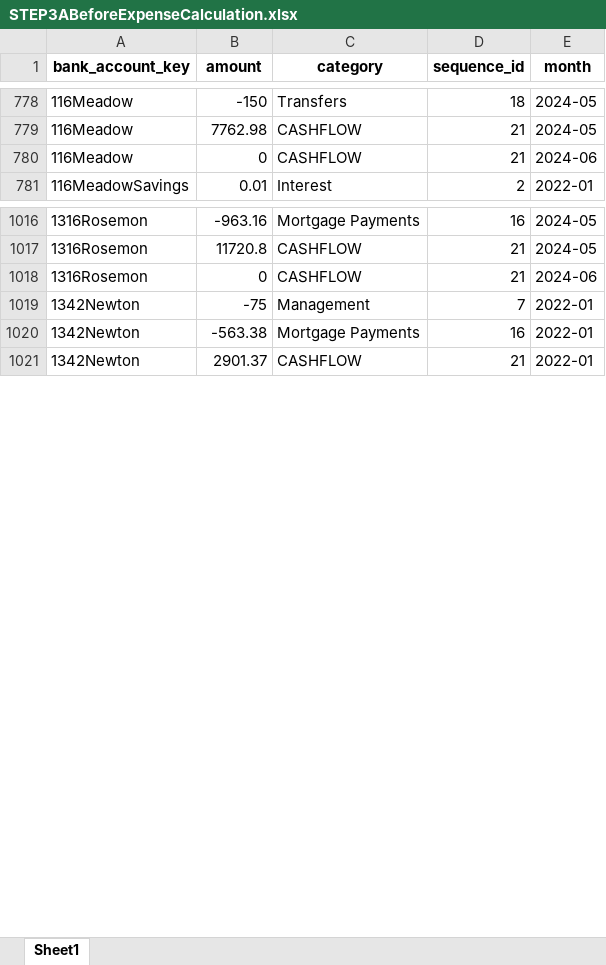
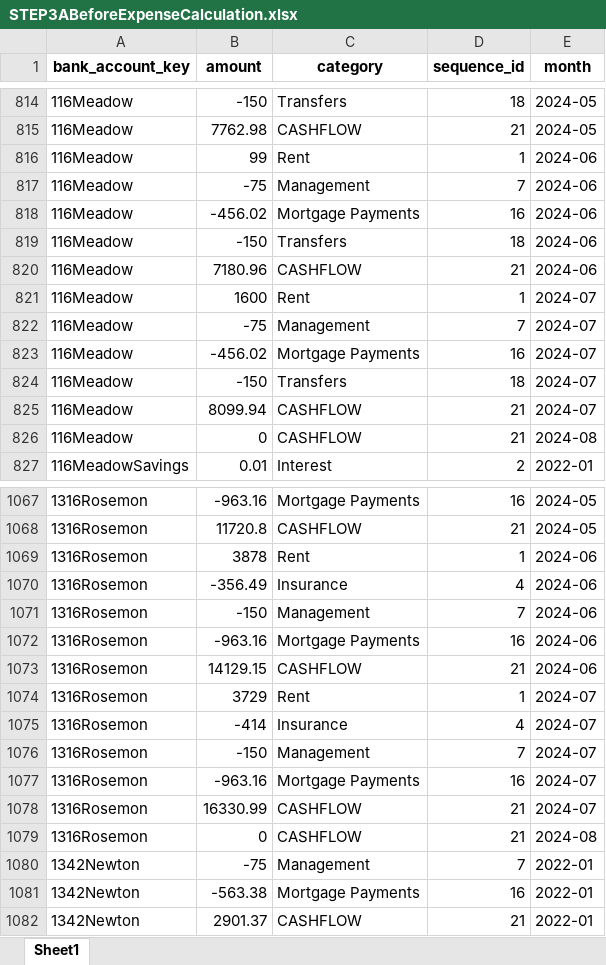
Before and after one commit to loomhub/OnePlus, an Excel workbook: STEP3ABeforeExpenseCalculation.xlsx, sheet Sheet1, drawn as a sheet; only a part is shown, gaps mark what is left out; values as stored, in another font and other column widths than the file's, no borders; addresses are those after the commit; the diff covers the shown part only; the diff names each change by its address in the sheet, - before the commit and + after, or states it on an @@ line.

```diff
--- a/STEP3ABeforeExpenseCalculation.xlsx (sheet Sheet1)
+++ b/STEP3ABeforeExpenseCalculation.xlsx (sheet Sheet1)
+row 816: 116Meadow | 99 | Rent | 1 | 2024-06
+row 817: 116Meadow | -75 | Management | 7 | 2024-06
+row 818: 116Meadow | -456.02 | Mortgage Payments | 16 | 2024-06
+row 819: 116Meadow | -150 | Transfers | 18 | 2024-06
+row 820: 116Meadow | 7180.96 | CASHFLOW | 21 | 2024-06
+row 821: 116Meadow | 1600 | Rent | 1 | 2024-07
+row 822: 116Meadow | -75 | Management | 7 | 2024-07
+row 823: 116Meadow | -456.02 | Mortgage Payments | 16 | 2024-07
+row 824: 116Meadow | -150 | Transfers | 18 | 2024-07
+row 825: 116Meadow | 8099.94 | CASHFLOW | 21 | 2024-07
-E826 (month): 2024-06
+E826 (month): 2024-08
+row 1069: 1316Rosemon | 3878 | Rent | 1 | 2024-06
+row 1070: 1316Rosemon | -356.49 | Insurance | 4 | 2024-06
+row 1071: 1316Rosemon | -150 | Management | 7 | 2024-06
+row 1072: 1316Rosemon | -963.16 | Mortgage Payments | 16 | 2024-06
+row 1073: 1316Rosemon | 14129.15 | CASHFLOW | 21 | 2024-06
+row 1074: 1316Rosemon | 3729 | Rent | 1 | 2024-07
+row 1075: 1316Rosemon | -414 | Insurance | 4 | 2024-07
+row 1076: 1316Rosemon | -150 | Management | 7 | 2024-07
+row 1077: 1316Rosemon | -963.16 | Mortgage Payments | 16 | 2024-07
+row 1078: 1316Rosemon | 16330.99 | CASHFLOW | 21 | 2024-07
-E1079 (month): 2024-06
+E1079 (month): 2024-08
```
Also changed, not shown: 135 added rows and 18 edited cells elsewhere in this sheet, STEP2Cashflows.xlsx, STEP2Transactionstmp.xlsx, 7 other files.
